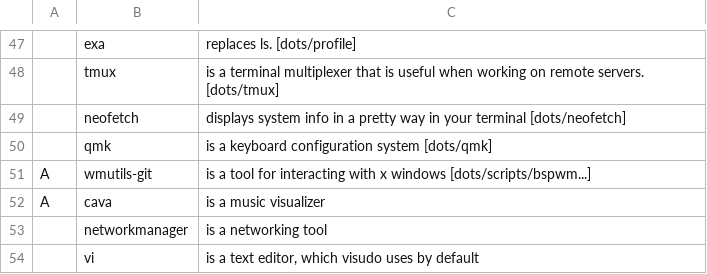
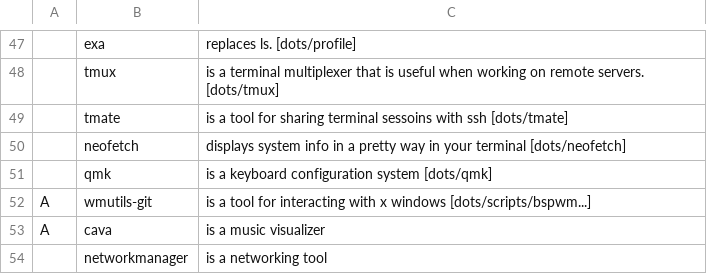
Before and after one commit to opmorgan/dots, a CSV file: base/programs.csv, drawn as a sheet; only a part is shown, gaps mark what is left out; the shorter side is filled out with more unchanged rows; the diff names each change by its address in the sheet, - before the commit and + after, or states it on an @@ line.

Commit message:
Add tmate to base

```diff
--- a/base/programs.csv
+++ b/base/programs.csv
+row 49:  | tmate | is a tool for sharing terminal sessoins with ssh [dots/tmate]
```
Also changed, not shown: 1 other file.
